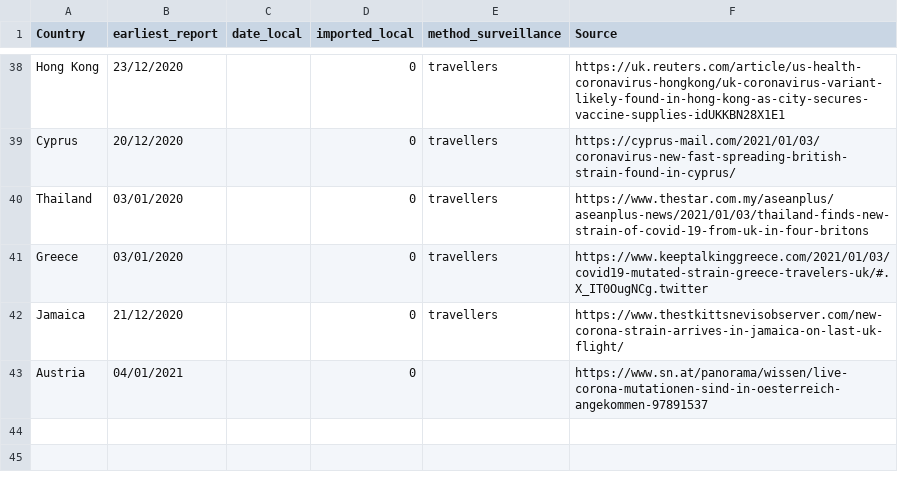
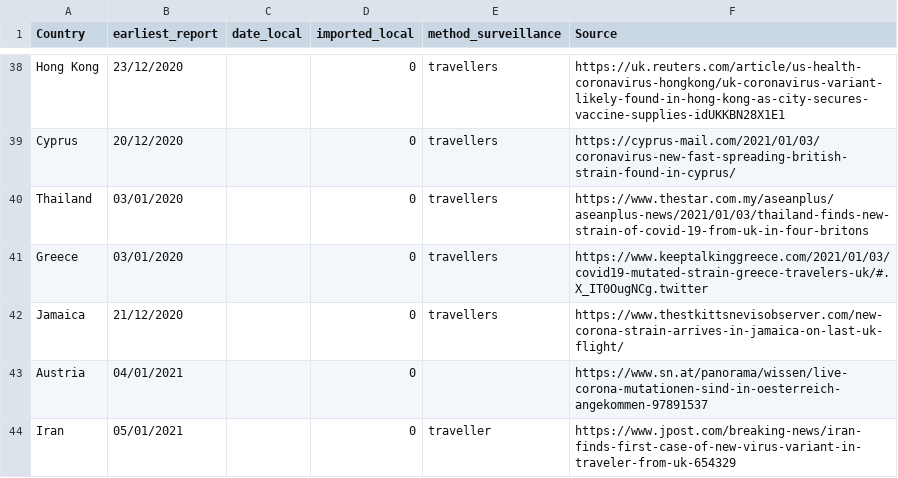
Before and after one commit to cov-lineages/lineages-website-old, a CSV file: _data/Local_Imported_b117.csv, drawn as a sheet; only a part is shown, gaps mark what is left out.

Commit message:
Update Local_Imported_b117.csv

```diff
--- a/_data/Local_Imported_b117.csv
+++ b/_data/Local_Imported_b117.csv
@@ -43 +43,2 @@ Jamaica,21/12/2020,,0,travellers,https://www.thestkittsnevisobserver.com/new-cor
 Austria,04/01/2021,,0,,https://www.sn.at/panorama/wissen/live-corona-mutationen-sind-in-oesterreich-angekommen-97891537
+Iran,05/01/2021,,0,traveller,https://www.jpost.com/breaking-news/iran-finds-first-case-of-new-virus-variant-in-traveler-from-uk-654329
```
